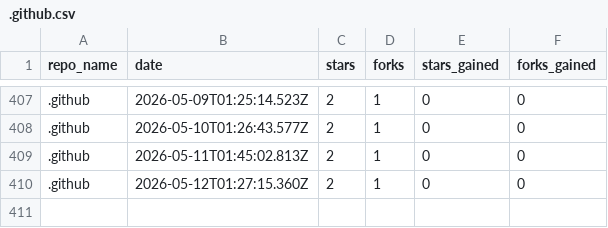
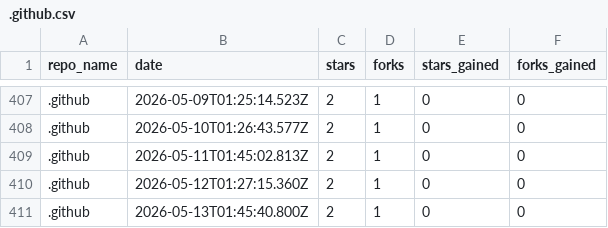
Before and after one commit to drawdb-io/gh-analytics, a CSV file: reports/.github.csv, drawn as a sheet; only a part is shown, gaps mark what is left out.

```diff
--- a/reports/.github.csv
+++ b/reports/.github.csv
@@ -410 +410,2 @@ repo_name,date,stars,forks,stars_gained,forks_gained
 .github,2026-05-12T01:27:15.360Z,2,1,0,0
+.github,2026-05-13T01:45:40.800Z,2,1,0,0
```
Also changed, not shown: reports/docs.csv, reports/drawdb-server.csv, 22 other files.
